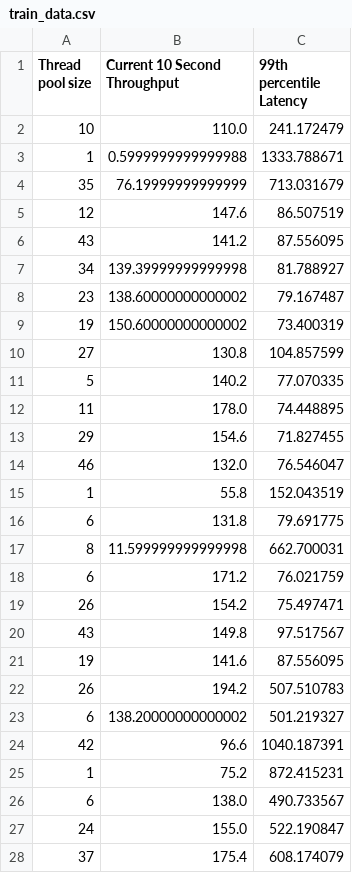
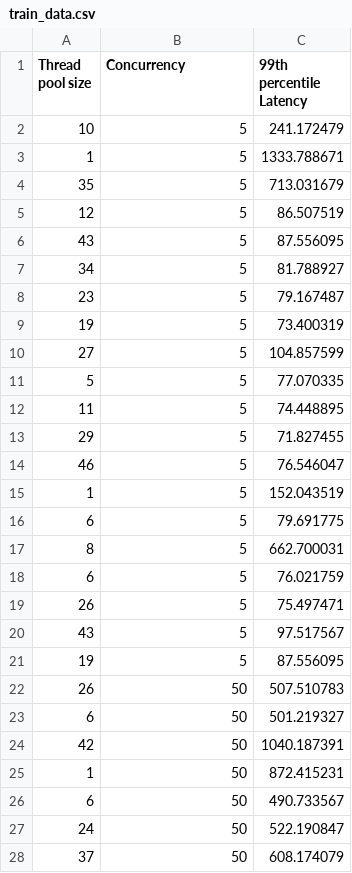
Before and after one commit to Nayananga/AI-BasedThreadPoolTuningModel, a CSV file: Data/Training_data/DbWrite/one_step_function/train_data.csv, drawn as a sheet; only a part is shown; the diff covers the shown part only.

```diff
--- a/Data/Training_data/DbWrite/one_step_function/train_data.csv
+++ b/Data/Training_data/DbWrite/one_step_function/train_data.csv
@@ -1,28 +1,28 @@
-Thread pool size,Current 10 Second Throughput,99th percentile Latency
-10,110.0,241.172479
-1,0.5999999999999988,1333.788671
-35,76.19999999999999,713.031679
-12,147.6,86.507519
-43,141.2,87.556095
-34,139.39999999999998,81.788927
-23,138.60000000000002,79.167487
-19,150.60000000000002,73.400319
-27,130.8,104.857599
-5,140.2,77.070335
-11,178.0,74.448895
-29,154.6,71.827455
-46,132.0,76.546047
-1,55.8,152.043519
-6,131.8,79.691775
-8,11.599999999999998,662.700031
-6,171.2,76.021759
-26,154.2,75.497471
-43,149.8,97.517567
-19,141.6,87.556095
-26,194.2,507.510783
-6,138.20000000000002,501.219327
-42,96.6,1040.187391
-1,75.2,872.415231
-6,138.0,490.733567
-24,155.0,522.190847
-37,175.4,608.174079
+Thread pool size,Concurrency,99th percentile Latency
+10,5,241.172479
+1,5,1333.788671
+35,5,713.031679
+12,5,86.507519
+43,5,87.556095
+34,5,81.788927
+23,5,79.167487
+19,5,73.400319
+27,5,104.857599
+5,5,77.070335
+11,5,74.448895
+29,5,71.827455
+46,5,76.546047
+1,5,152.043519
+6,5,79.691775
+8,5,662.700031
+6,5,76.021759
+26,5,75.497471
+43,5,97.517567
+19,5,87.556095
+26,50,507.510783
+6,50,501.219327
+42,50,1040.187391
+1,50,872.415231
+6,50,490.733567
+24,50,522.190847
+37,50,608.174079
```
Also changed, not shown: 13 edited cells elsewhere in this file, Data/Training_data/DbWrite/10_concurrency/train_data.csv, Data/Training_data/DbWrite/1_concurrency/train_data.csv, 22 other files.
